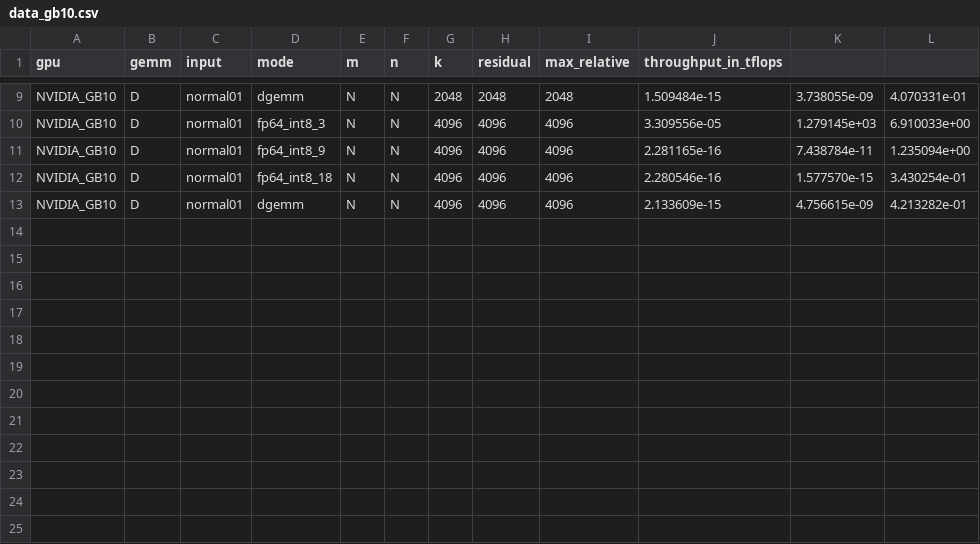
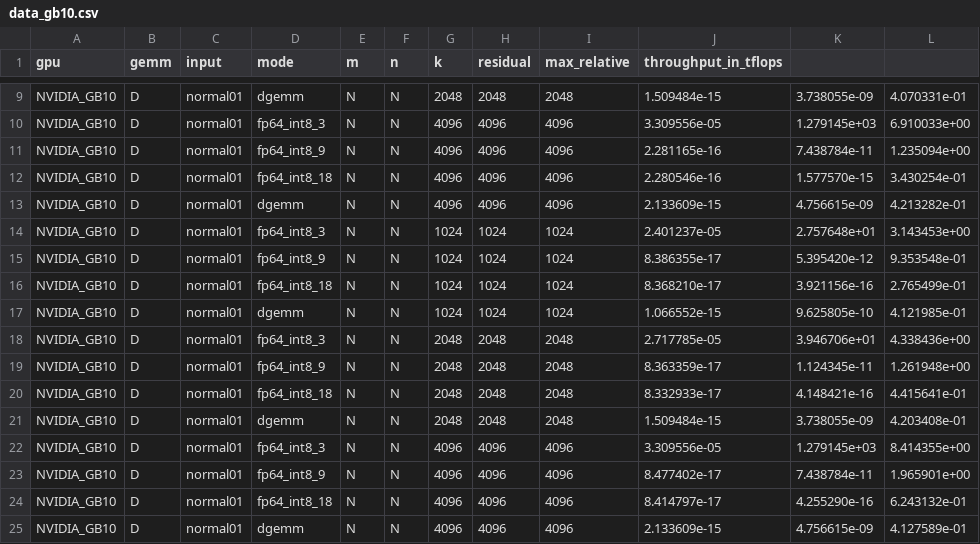
Before and after one commit to Sam-Bieberich/fp64_gb_emulation, a CSV file: ozIMMU/data_analysis/data_gb10.csv, drawn as a sheet; only a part is shown, gaps mark what is left out.

Commit message:
Add new data entries for NVIDIA_GB10 benchmarks

```diff
--- a/ozIMMU/data_analysis/data_gb10.csv
+++ b/ozIMMU/data_analysis/data_gb10.csv
@@ -13 +13,13 @@ NVIDIA_GB10,D,normal01,fp64_int8_18,N,N,4096,4096,4096,2.280546e-16,1.577570e-15
 NVIDIA_GB10,D,normal01,dgemm,N,N,4096,4096,4096,2.133609e-15,4.756615e-09,4.213282e-01
+NVIDIA_GB10,D,normal01,fp64_int8_3,N,N,1024,1024,1024,2.401237e-05,2.757648e+01,3.143453e+00
+NVIDIA_GB10,D,normal01,fp64_int8_9,N,N,1024,1024,1024,8.386355e-17,5.395420e-12,9.353548e-01
+NVIDIA_GB10,D,normal01,fp64_int8_18,N,N,1024,1024,1024,8.368210e-17,3.921156e-16,2.765499e-01
+NVIDIA_GB10,D,normal01,dgemm,N,N,1024,1024,1024,1.066552e-15,9.625805e-10,4.121985e-01
+NVIDIA_GB10,D,normal01,fp64_int8_3,N,N,2048,2048,2048,2.717785e-05,3.946706e+01,4.338436e+00
+NVIDIA_GB10,D,normal01,fp64_int8_9,N,N,2048,2048,2048,8.363359e-17,1.124345e-11,1.261948e+00
+NVIDIA_GB10,D,normal01,fp64_int8_18,N,N,2048,2048,2048,8.332933e-17,4.148421e-16,4.415641e-01
+NVIDIA_GB10,D,normal01,dgemm,N,N,2048,2048,2048,1.509484e-15,3.738055e-09,4.203408e-01
+NVIDIA_GB10,D,normal01,fp64_int8_3,N,N,4096,4096,4096,3.309556e-05,1.279145e+03,8.414355e+00
+NVIDIA_GB10,D,normal01,fp64_int8_9,N,N,4096,4096,4096,8.477402e-17,7.438784e-11,1.965901e+00
+NVIDIA_GB10,D,normal01,fp64_int8_18,N,N,4096,4096,4096,8.414797e-17,4.255290e-16,6.243132e-01
+NVIDIA_GB10,D,normal01,dgemm,N,N,4096,4096,4096,2.133609e-15,4.756615e-09,4.127589e-01
```
